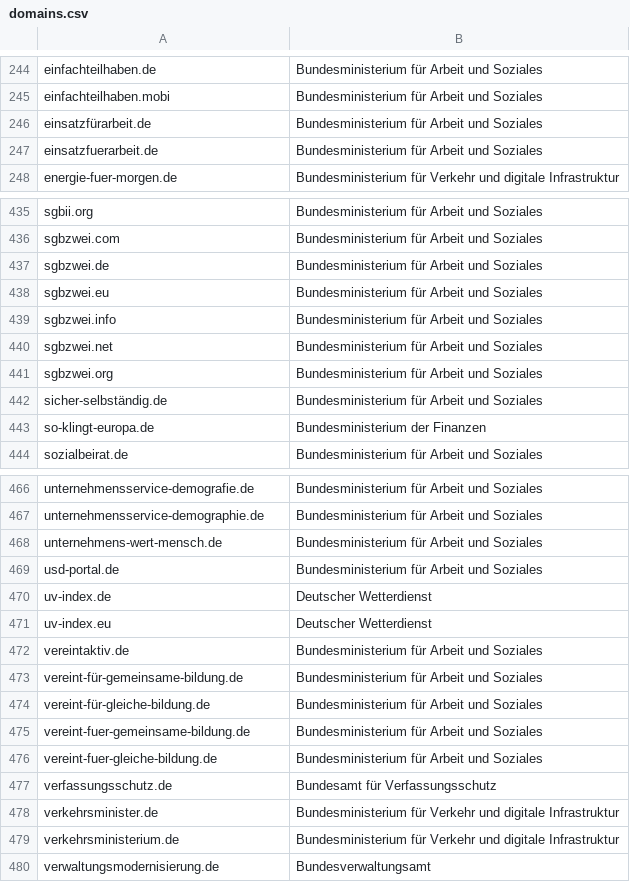
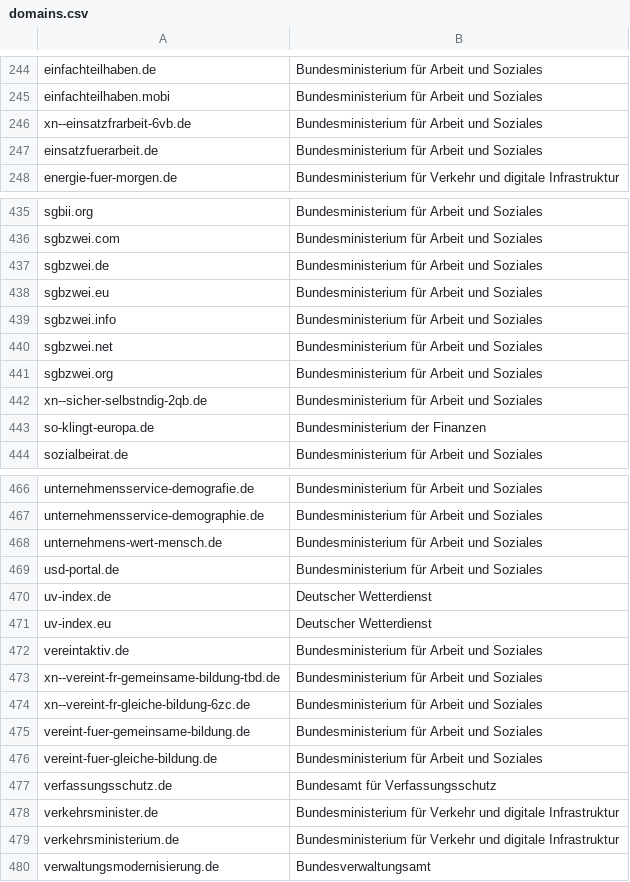
Before and after one commit to robbi5/german-gov-domains, a CSV file: data/domains.csv, drawn as a sheet; only a part is shown, gaps mark what is left out; the diff covers the shown part only.

```diff
--- a/data/domains.csv
+++ b/data/domains.csv
@@ -245,3 +245,3 @@ einfachteilhaben.de,Bundesministerium für Arbeit und Soziales
 einfachteilhaben.mobi,Bundesministerium für Arbeit und Soziales
-einsatzfürarbeit.de,Bundesministerium für Arbeit und Soziales
+xn--einsatzfrarbeit-6vb.de,Bundesministerium für Arbeit und Soziales
 einsatzfuerarbeit.de,Bundesministerium für Arbeit und Soziales
@@ -441,3 +441,3 @@ sgbzwei.net,Bundesministerium für Arbeit und Soziales
 sgbzwei.org,Bundesministerium für Arbeit und Soziales
-sicher-selbständig.de,Bundesministerium für Arbeit und Soziales
+xn--sicher-selbstndig-2qb.de,Bundesministerium für Arbeit und Soziales
 so-klingt-europa.de,Bundesministerium der Finanzen
@@ -472,4 +472,4 @@ uv-index.eu,Deutscher Wetterdienst
 vereintaktiv.de,Bundesministerium für Arbeit und Soziales
-vereint-für-gemeinsame-bildung.de,Bundesministerium für Arbeit und Soziales
-vereint-für-gleiche-bildung.de,Bundesministerium für Arbeit und Soziales
+xn--vereint-fr-gemeinsame-bildung-tbd.de,Bundesministerium für Arbeit und Soziales
+xn--vereint-fr-gleiche-bildung-6zc.de,Bundesministerium für Arbeit und Soziales
 vereint-fuer-gemeinsame-bildung.de,Bundesministerium für Arbeit und Soziales
```
Also changed, not shown: 11 edited cells elsewhere in this file.
